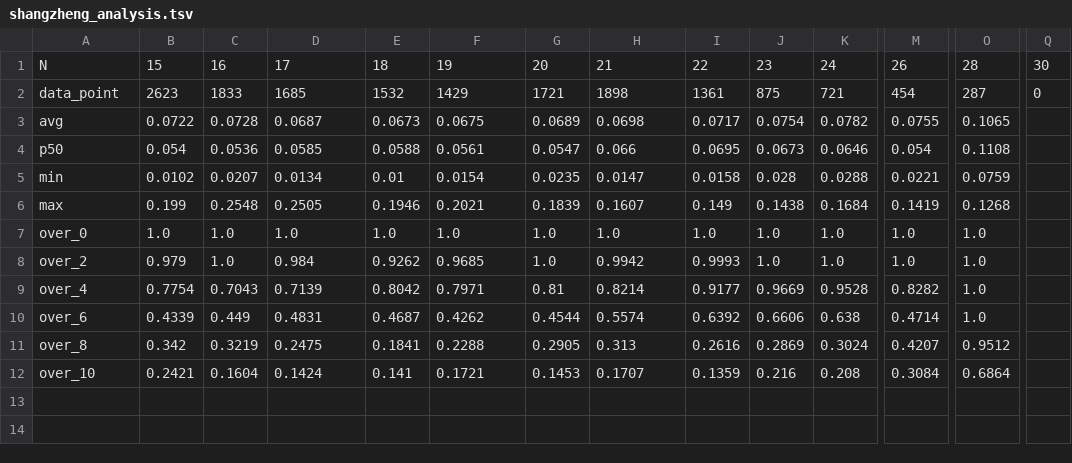
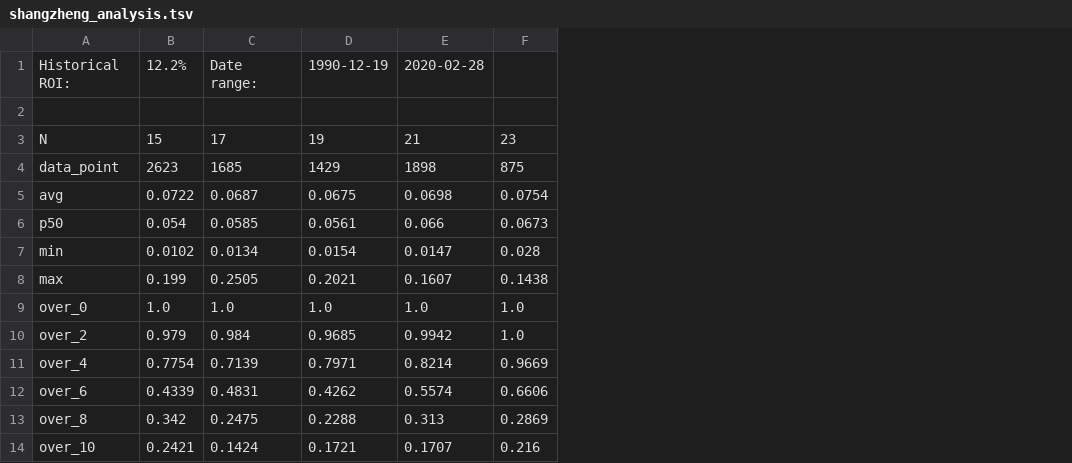
Before and after one commit to ifyouseewendy/turbo-octo-dollop, a TSV file: shangzheng_analysis.tsv, drawn as a sheet; only a part is shown, gaps mark what is left out; removed rows and columns are numbered as before the commit, all else as after; rows hold the shown columns only; the diff names each change by its address in the sheet, - before the commit and + after, or states it on an @@ line.

Commit message:
Add historical roi

```diff
--- a/shangzheng_analysis.tsv
+++ b/shangzheng_analysis.tsv
-column C, rows 1-12: 16 | 1833 | 0.0728 | 0.0536 | 0.0207 | 0.2548 | 1.0 | 1.0 | 0.7043 | 0.449 | 0.3219 | 0.1604
-column E, rows 1-12: 18 | 1532 | 0.0673 | 0.0588 | 0.01 | 0.1946 | 1.0 | 0.9262 | 0.8042 | 0.4687 | 0.1841 | 0.141
-column G, rows 1-12: 20 | 1721 | 0.0689 | 0.0547 | 0.0235 | 0.1839 | 1.0 | 1.0 | 0.81 | 0.4544 | 0.2905 | 0.1453
-column I, rows 1-12: 22 | 1361 | 0.0717 | 0.0695 | 0.0158 | 0.149 | 1.0 | 0.9993 | 0.9177 | 0.6392 | 0.2616 | 0.1359
-column K, rows 1-12: 24 | 721 | 0.0782 | 0.0646 | 0.0288 | 0.1684 | 1.0 | 1.0 | 0.9528 | 0.638 | 0.3024 | 0.208
-column M, rows 1-12: 26 | 454 | 0.0755 | 0.054 | 0.0221 | 0.1419 | 1.0 | 1.0 | 0.8282 | 0.4714 | 0.4207 | 0.3084
-column O, rows 1-12: 28 | 287 | 0.1065 | 0.1108 | 0.0759 | 0.1268 | 1.0 | 1.0 | 1.0 | 1.0 | 0.9512 | 0.6864
-column Q, rows 1-2: 30 | 0
+row 1: Historical ROI: | 12.2% | Date range: | 1990-12-19 | 2020-02-28
+row 2: (empty)
```
Also changed, not shown: hushen300_analysis.tsv, 3 other files.
